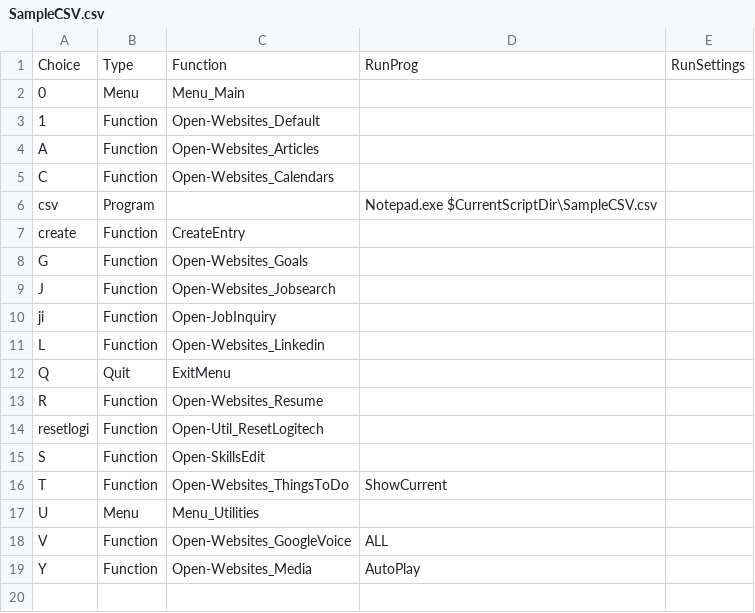
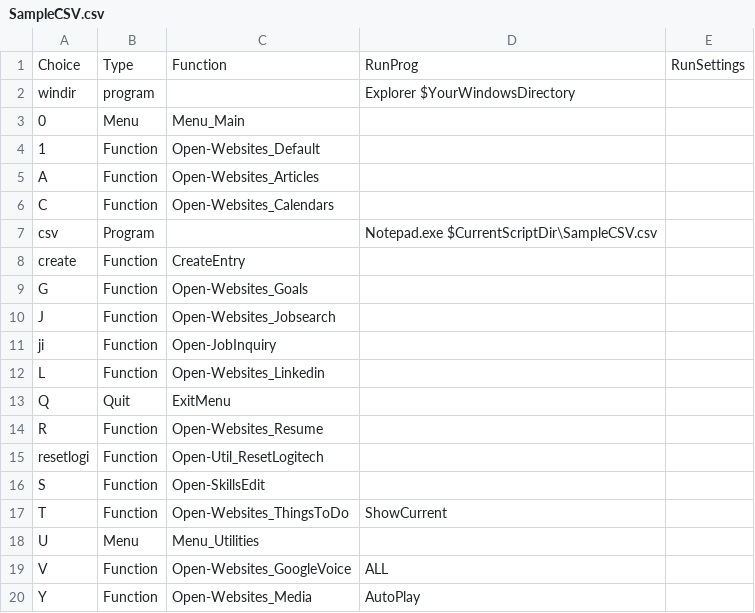
Before and after one commit to Inventologist/HereStringFromCSV, a CSV file: SampleCSV.csv, drawn as a sheet; the diff names each change by its address in the sheet, - before the commit and + after, or states it on an @@ line.

Commit message:
Update SampleCSV.csv

```diff
--- a/SampleCSV.csv
+++ b/SampleCSV.csv
+row 2: windir | program |  | Explorer $YourWindowsDirectory
```
